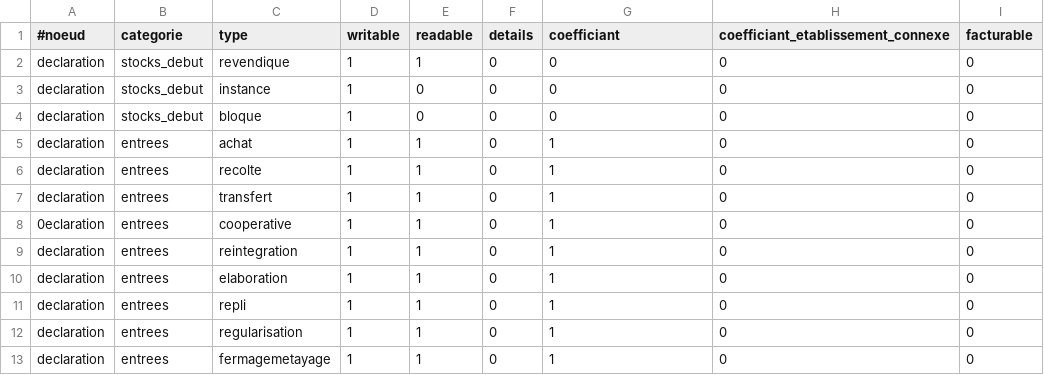
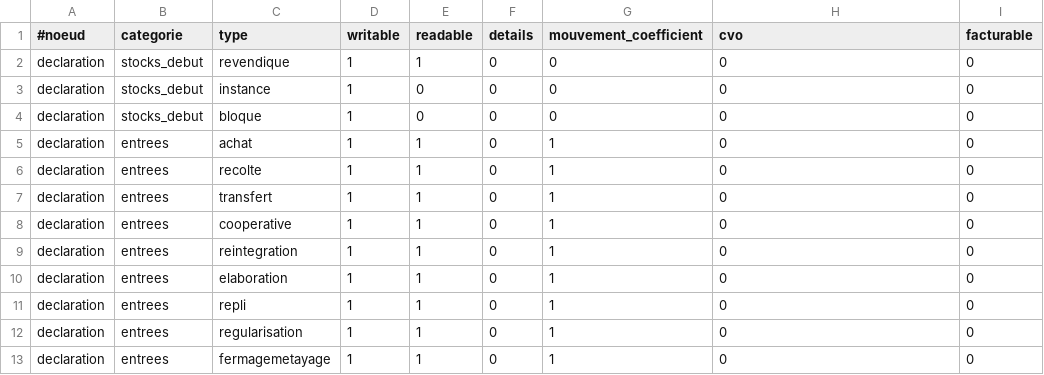
Before and after one commit to 24eme/giilda, a CSV file: project/data/import/configuration/details.csv, drawn as a sheet; only a part is shown.

Commit message:
Import des lignes details de la DRM configuration d'un ligne détail pour les mouvments et la configuration

```diff
--- a/project/data/import/configuration/details.csv
+++ b/project/data/import/configuration/details.csv
@@ -1,2 +1,2 @@
-#noeud;categorie;type;writable;readable;details;coefficiant;coefficiant_etablissement_connexe;facturable
+#noeud;categorie;type;writable;readable;details;mouvement_coefficient;cvo;facturable
 declaration;stocks_debut;revendique;1;1;0;0;0;0
@@ -7,3 +7,3 @@ declaration;entrees;recolte;1;1;0;1;0;0
 declaration;entrees;transfert;1;1;0;1;0;0
-0eclaration;entrees;cooperative;1;1;0;1;0;0
+declaration;entrees;cooperative;1;1;0;1;0;0
 declaration;entrees;reintegration;1;1;0;1;0;0
```
Also changed, not shown: 2 other files.
